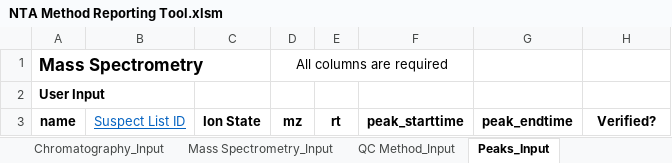
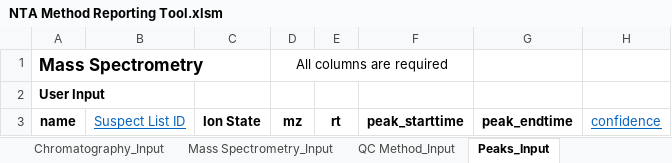
Before and after one commit to usnistgov/NISTPFAS, an Excel workbook: methodreportingtool/NTA Method Reporting Tool.xlsm, sheet Peaks_Input, drawn as a sheet; values as stored, in another font and other column widths than the file's, no borders; charts and pictures not drawn; the diff names each change by its address in the sheet, - before the commit and + after, or states it on an @@ line.

Commit message:
added confidence levels to compound ID

```diff
--- a/methodreportingtool/NTA Method Reporting Tool.xlsm (sheet Peaks_Input)
+++ b/methodreportingtool/NTA Method Reporting Tool.xlsm (sheet Peaks_Input)
-H3: Verified?
+H3: confidence
@@ H3 bold: on → off, underline: off → on, text colour: black → #0563C1 @@
```
